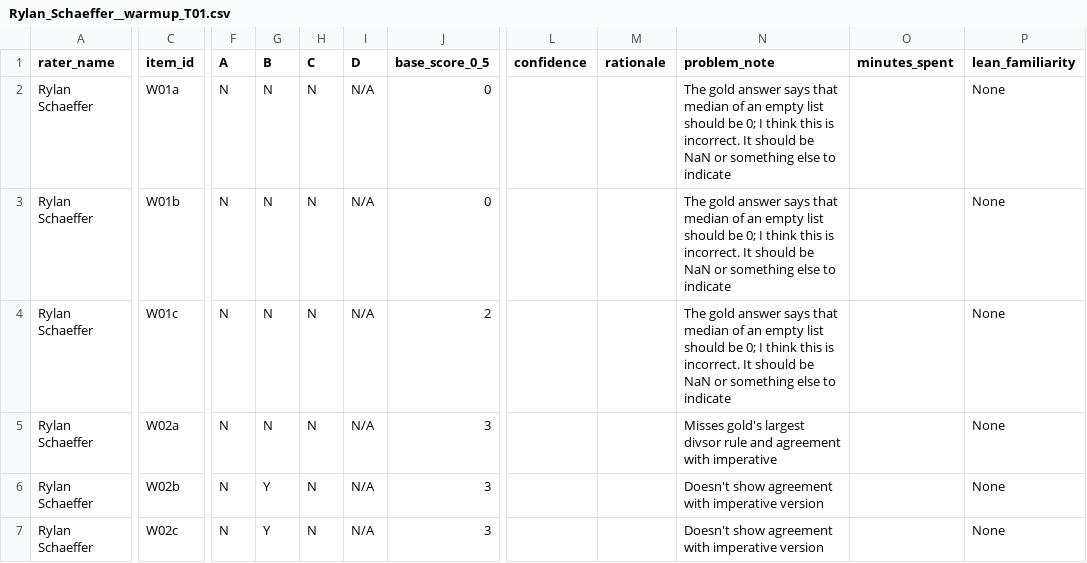
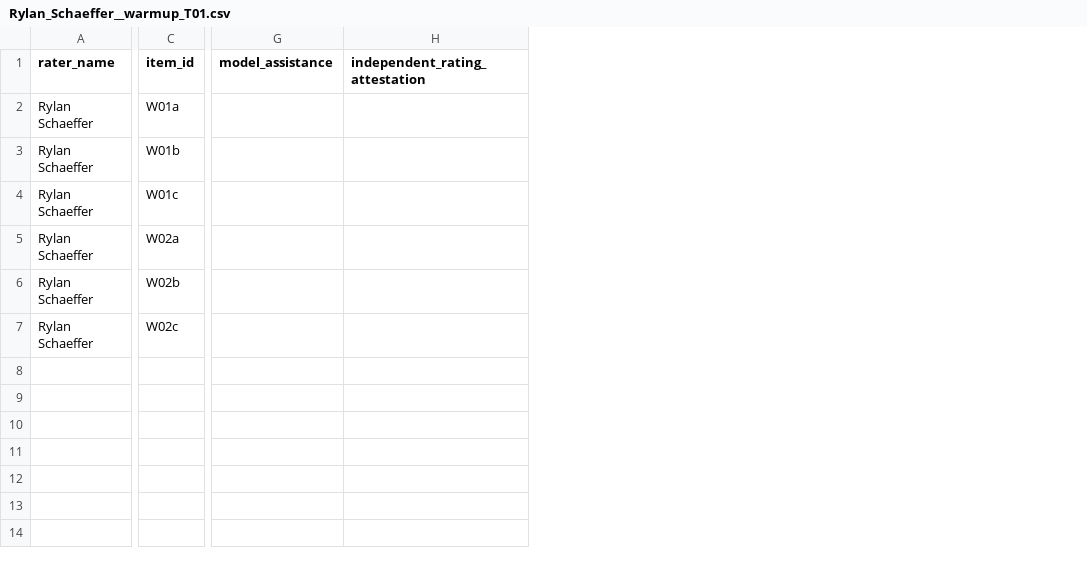
Before and after one commit to brando90/trustworthy-theorem-judges, a CSV file: experiments/09_human_rating_collection/ratings/Rylan_Schaeffer__warmup_T01.csv, drawn as a sheet; only a part is shown, gaps mark what is left out; removed rows and columns are numbered as before the commit, all else as after; the diff names each change by its address in the sheet, - before the commit and + after, or states it on an @@ line.

```diff
--- a/experiments/09_human_rating_collection/ratings/Rylan_Schaeffer__warmup_T01.csv
+++ b/experiments/09_human_rating_collection/ratings/Rylan_Schaeffer__warmup_T01.csv
-column F (A), rows 2-7: all N
-column G (B), rows 2-7: N | N | N | N | Y | Y
-column H (C), rows 2-7: all N
-column I (D), rows 2-7: all N/A
-column J (base_score_0_5), rows 2-7: 0 | 0 | 2 | 3 | 3 | 3
-column L (confidence), empty
-column M (rationale), empty
-column N (problem_note), rows 2-7: The gold answer says that median of an empty list should be 0; I think this is incorrect. It should be NaN or something else to indicate | The gold answer says that median of an empty list should be 0; I think this is incorrect. It should be NaN or something else to indicate | The gold answer says that median of an empty list should be 0; I think this is incorrect. It should be NaN or something else to indicate | Misses gold's largest divsor rule and agreement with imperative | Doesn't show agreement with imperative version | Doesn't show agreement with imperative version
-column O (minutes_spent), empty
-column P (lean_familiarity), rows 2-7: all None
+column G (model_assistance), empty
+column H (independent_rating_attestation), empty
```
Also changed, not shown: experiments/09_human_rating_collection/ratings/Brando_Miranda__setN_A1.csv, experiments/09_human_rating_collection/ratings/Rylan_Schaeffer__setN_T01.csv, 51 other files.
